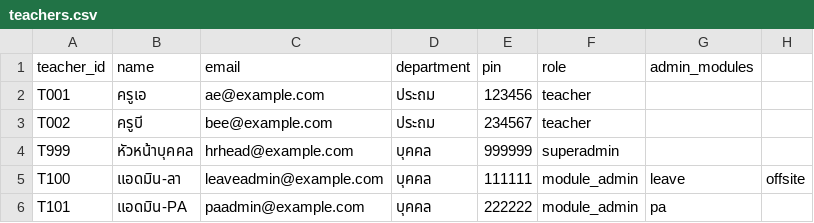
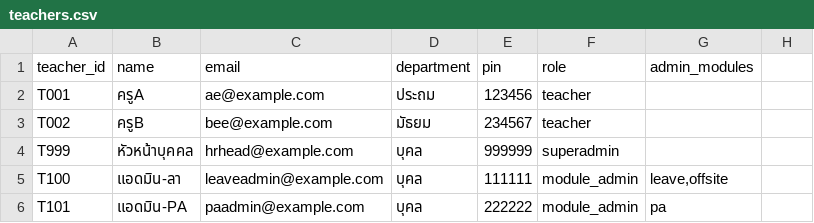
Before and after one commit to pakka555-glitch/school-hr-system, a CSV file: teachers.csv, drawn as a sheet.

Commit message:
Update teachers.csv

```diff
--- a/teachers.csv
+++ b/teachers.csv
@@ -1,6 +1,6 @@
 teacher_id,name,email,department,pin,role,admin_modules
-T001,ครูเอ,ae@example.com,ประถม,123456,teacher,
-T002,ครูบี,bee@example.com,ประถม,234567,teacher,
-T999,หัวหน้าบุคคล,hrhead@example.com,บุคคล,999999,superadmin,
-T100,แอดมิน-ลา,leaveadmin@example.com,บุคคล,111111,module_admin,leave,offsite
-T101,แอดมิน-PA,paadmin@example.com,บุคคล,222222,module_admin,pa
+T001,ครูA,ae@example.com,ประถม,123456,teacher,
+T002,ครูB,bee@example.com,มัธยม,234567,teacher,
+T999,หัวหน้าบุคคล,hrhead@example.com,บุคล,999999,superadmin,
+T100,แอดมิน-ลา,leaveadmin@example.com,บุคล,111111,module_admin,"leave,offsite"
+T101,แอดมิน-PA,paadmin@example.com,บุคล,222222,module_admin,pa
```
